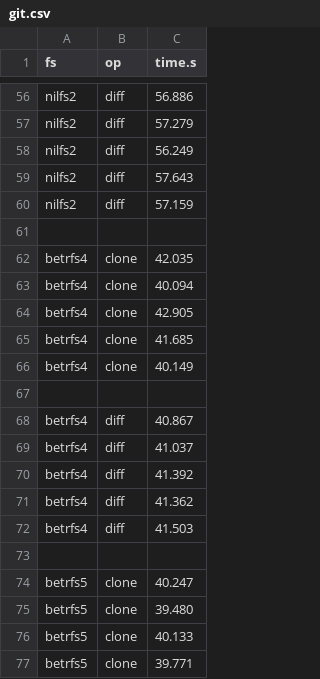
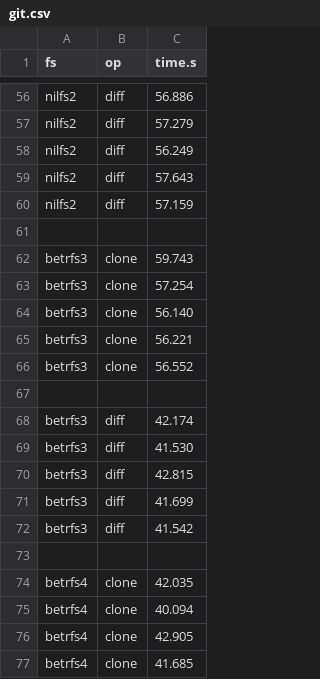
Before and after one commit to zhanyang/dissertation, a CSV file: data/raw/git.csv, drawn as a sheet; only a part is shown, gaps mark what is left out; the shorter side is filled out with more unchanged rows.

Commit message:
betrfs3 apps

```diff
--- a/data/raw/git.csv
+++ b/data/raw/git.csv
@@ -61,2 +61,14 @@ nilfs2, diff, 57.159
 
+betrfs3, clone, 59.743
+betrfs3, clone, 57.254
+betrfs3, clone, 56.140
+betrfs3, clone, 56.221
+betrfs3, clone, 56.552
+
+betrfs3, diff, 42.174
+betrfs3, diff, 41.530
+betrfs3, diff, 42.815
+betrfs3, diff, 41.699
+betrfs3, diff, 41.542
+
 betrfs4, clone, 42.035
```
Also changed, not shown: data/git.csv, data/raw/imap.csv, 5 other files.
